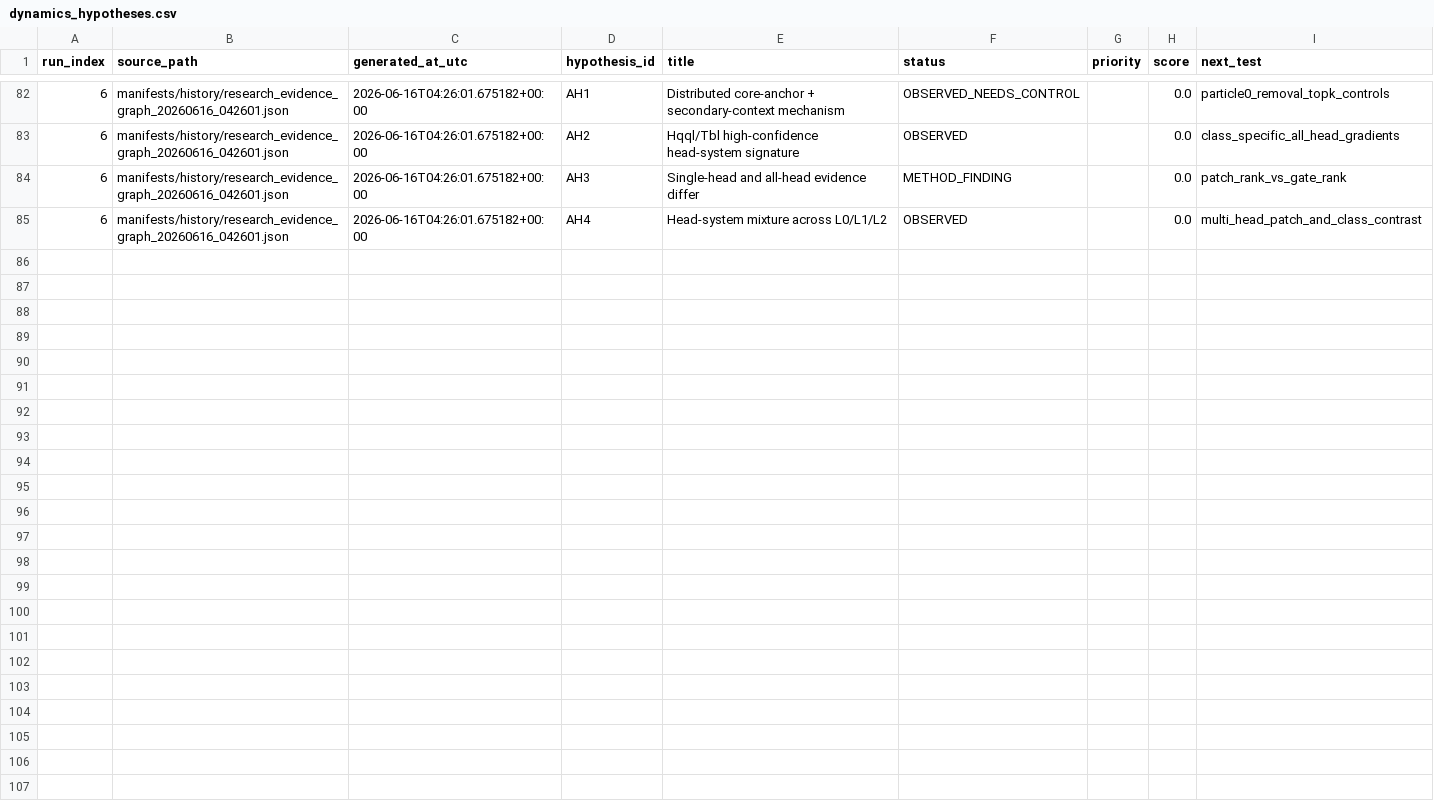
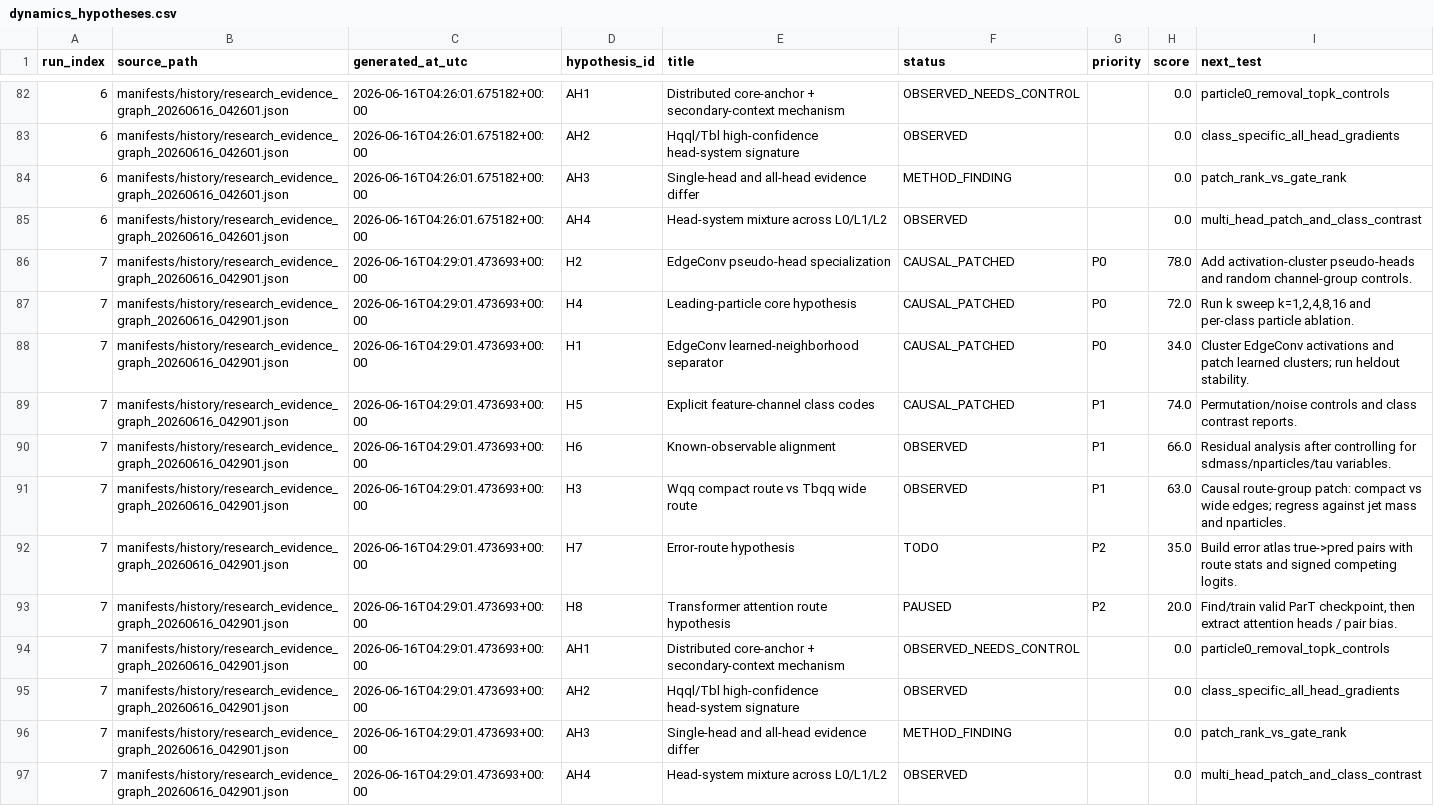
Before and after one commit to maxwelhelp/matrix_unified_system_particals, a CSV file: reports/latest/tables/dynamics_hypotheses.csv, drawn as a sheet; only a part is shown, gaps mark what is left out.

Commit message:
Update research dynamics

```diff
--- a/reports/latest/tables/dynamics_hypotheses.csv
+++ b/reports/latest/tables/dynamics_hypotheses.csv
@@ -85 +85,13 @@ run_index,source_path,generated_at_utc,hypothesis_id,title,status,priority,score
 6,manifests/history/research_evidence_graph_20260616_042601.json,2026-06-16T04:26:01.675182+00:00,AH4,Head-system mixture across L0/L1/L2,OBSERVED,,0.0,multi_head_patch_and_class_contrast
+7,manifests/history/research_evidence_graph_20260616_042901.json,2026-06-16T04:29:01.473693+00:00,H2,EdgeConv pseudo-head specialization,CAUSAL_PATCHED,P0,78.0,Add activation-cluster pseudo-heads and random channel-group controls.
+7,manifests/history/research_evidence_graph_20260616_042901.json,2026-06-16T04:29:01.473693+00:00,H4,Leading-particle core hypothesis,CAUSAL_PATCHED,P0,72.0,"Run k sweep k=1,2,4,8,16 and per-class particle ablation."
+7,manifests/history/research_evidence_graph_20260616_042901.json,2026-06-16T04:29:01.473693+00:00,H1,EdgeConv learned-neighborhood separator,CAUSAL_PATCHED,P0,34.0,Cluster EdgeConv activations and patch learned clusters; run heldout stability.
+7,manifests/history/research_evidence_graph_20260616_042901.json,2026-06-16T04:29:01.473693+00:00,H5,Explicit feature-channel class codes,CAUSAL_PATCHED,P1,74.0,Permutation/noise controls and class contrast reports.
+7,manifests/history/research_evidence_graph_20260616_042901.json,2026-06-16T04:29:01.473693+00:00,H6,Known-observable alignment,OBSERVED,P1,66.0,Residual analysis after controlling for sdmass/nparticles/tau variables.
+7,manifests/history/research_evidence_graph_20260616_042901.json,2026-06-16T04:29:01.473693+00:00,H3,Wqq compact route vs Tbqq wide route,OBSERVED,P1,63.0,Causal route-group patch: compact vs wide edges; regress against jet mass and nparticles.
+7,manifests/history/research_evidence_graph_20260616_042901.json,2026-06-16T04:29:01.473693+00:00,H7,Error-route hypothesis,TODO,P2,35.0,Build error atlas true->pred pairs with route stats and signed competing logits.
+7,manifests/history/research_evidence_graph_20260616_042901.json,2026-06-16T04:29:01.473693+00:00,H8,Transformer attention route hypothesis,PAUSED,P2,20.0,"Find/train valid ParT checkpoint, then extract attention heads / pair bias."
+7,manifests/history/research_evidence_graph_20260616_042901.json,2026-06-16T04:29:01.473693+00:00,AH1,Distributed core-anchor + secondary-context mechanism,OBSERVED_NEEDS_CONTROL,,0.0,particle0_removal_topk_controls
+7,manifests/history/research_evidence_graph_20260616_042901.json,2026-06-16T04:29:01.473693+00:00,AH2,Hqql/Tbl high-confidence head-system signature,OBSERVED,,0.0,class_specific_all_head_gradients
+7,manifests/history/research_evidence_graph_20260616_042901.json,2026-06-16T04:29:01.473693+00:00,AH3,Single-head and all-head evidence differ,METHOD_FINDING,,0.0,patch_rank_vs_gate_rank
+7,manifests/history/research_evidence_graph_20260616_042901.json,2026-06-16T04:29:01.473693+00:00,AH4,Head-system mixture across L0/L1/L2,OBSERVED,,0.0,multi_head_patch_and_class_contrast
```
Also changed, not shown: reports/latest/tables/dynamics_particle_patterns.csv, 3 other files.
